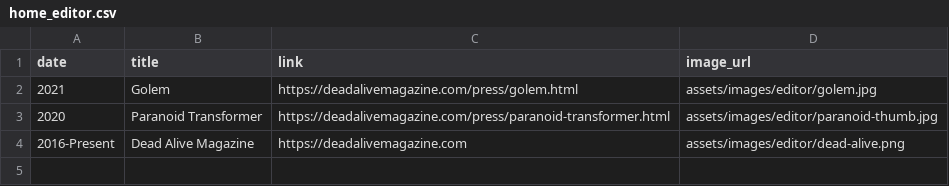
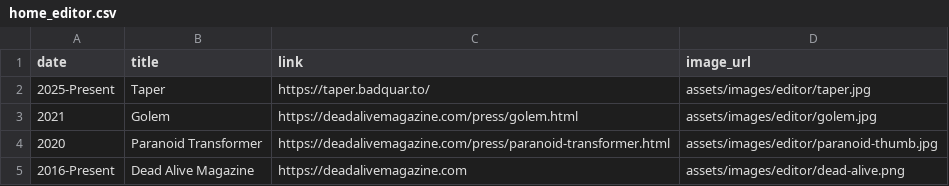
Before and after one commit to augustocorvalan/digital-garden-jekyll-template, a CSV file: _data/home_editor.csv, drawn as a sheet; the diff names each change by its address in the sheet, - before the commit and + after, or states it on an @@ line.

```diff
--- a/_data/home_editor.csv
+++ b/_data/home_editor.csv
+row 2: 2025-Present | Taper | https://taper.badquar.to/ | assets/images/editor/taper.jpg
```
Also changed, not shown: 1 other file.
